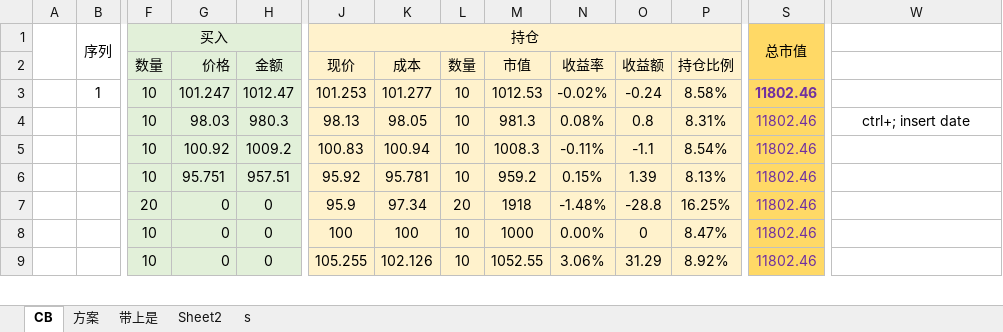
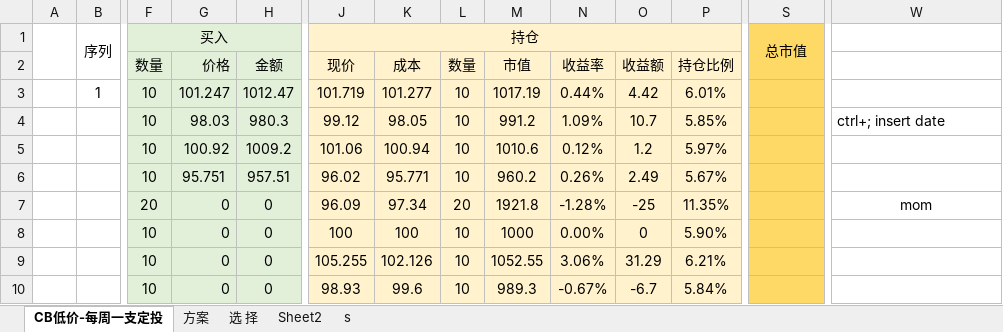
Before and after one commit to CBEB/CB, an Excel workbook: CB-202107.xlsx, sheet CB低价-每周一支定投, drawn as a sheet; only a part is shown, gaps mark what is left out; values as stored, in another font and other column widths than the file's, no borders; conditional formats not drawn; rows hold the shown columns only; the diff covers the shown part only; the diff names each change by its address in the sheet, - before the commit and + after, or states it on an @@ line.

```diff
--- a/CB-202107.xlsx (sheet CB低价-每周一支定投)
+++ b/CB-202107.xlsx (sheet CB低价-每周一支定投)
-sheet tab: CB
+sheet tab: CB低价-每周一支定投
-sheet tab: 带上是
+sheet tab: 选 择
-J3 (持仓): 101.253
+J3 (持仓): 101.719
-M3: 1012.53
+M3: 1017.19
-N3: -0.02%
+N3: 0.44%
-O3: -0.24
+O3: 4.42
-P3: 8.58%
+P3: 6.01%
-S3:S9 (总市值): 11802.46
+S3:S9 (总市值): (empty)
-J4 (持仓): 98.13
+J4 (持仓): 99.12
-M4: 981.3
+M4: 991.2
-N4: 0.08%
+N4: 1.09%
-O4: 0.8
+O4: 10.7
-P4: 8.31%
+P4: 5.85%
-W4 alignment: center
+W4 alignment: left
-J5 (持仓): 100.83
+J5 (持仓): 101.06
-M5: 1008.3
+M5: 1010.6
-N5: -0.11%
+N5: 0.12%
-O5: -1.1
+O5: 1.2
-P5: 8.54%
+P5: 5.97%
-J6 (持仓): 95.92
+J6 (持仓): 96.02
-K6: 95.781
+K6: 95.771
-M6: 959.2
+M6: 960.2
-N6: 0.15%
+N6: 0.26%
-O6: 1.39
+O6: 2.49
-P6: 8.13%
+P6: 5.67%
-J7 (持仓): 95.9
+J7 (持仓): 96.09
-M7: 1918
+M7: 1921.8
-N7: -1.48%
+N7: -1.28%
-O7: -28.8
+O7: -25
-P7: 16.25%
+P7: 11.35%
-W7: (empty)
+W7: mom
-P8: 8.47%
+P8: 5.90%
-P9: 8.92%
+P9: 6.21%
+row 10:  |  | 10 | 0 | 0 | 98.93 | 99.6 | 10 | 989.3 | -0.67% | -6.7 | 5.84%
```
Also changed, not shown: 12 added rows, 9 removed rows, 25 edited cells and cell formats elsewhere in this sheet, sheet 选 择, formulas that keep their value, charts or pictures, CB-D-202107.xlsx, FUND-202107.xlsx, 1 other file.
